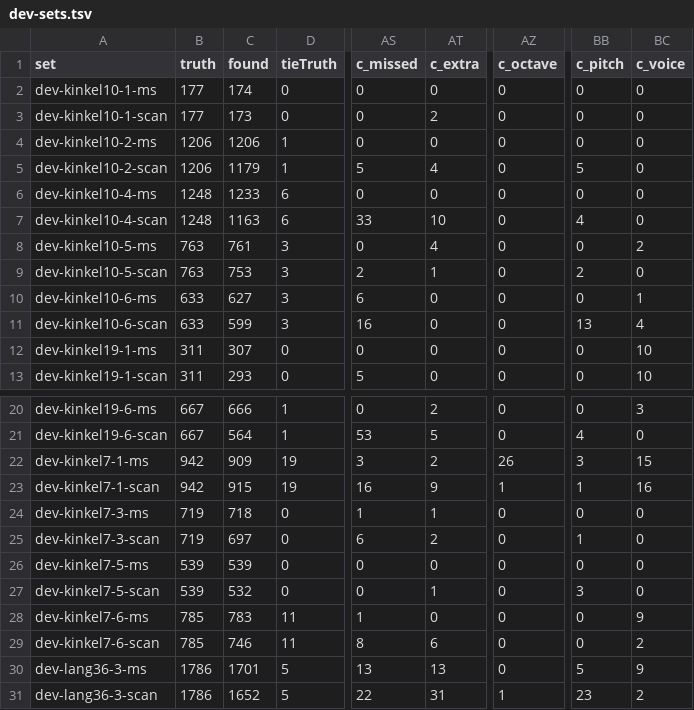
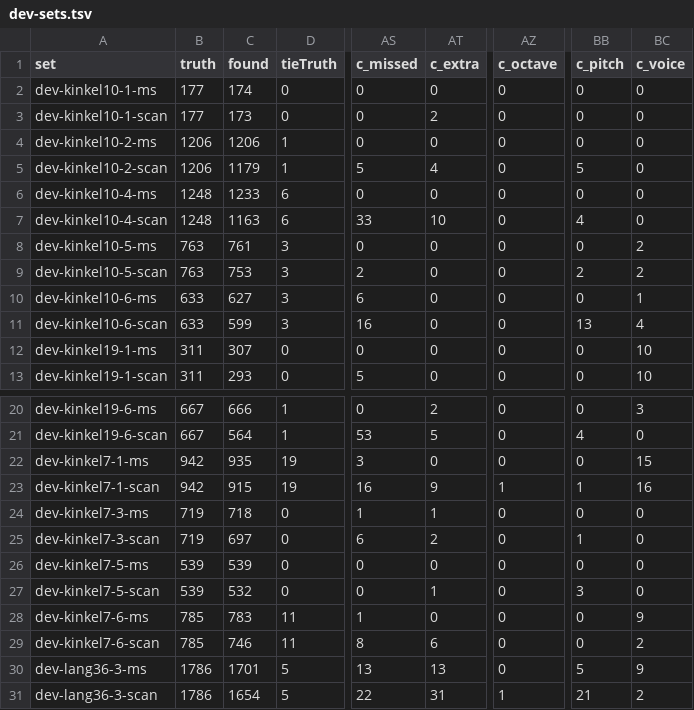
Before and after one commit to yotsuda/Calamo, a TSV file: docs/dev-sets.tsv, drawn as a sheet; only a part is shown, gaps mark what is left out; the diff names each change by its address in the sheet, - before the commit and + after, or states it on an @@ line.

```diff
--- a/docs/dev-sets.tsv
+++ b/docs/dev-sets.tsv
-AT8 (c_extra): 4
+AT8 (c_extra): 0
-AT9 (c_extra): 1
+AT9 (c_extra): 0
-BC9 (c_voice): 0
+BC9 (c_voice): 2
-C22 (found): 909
+C22 (found): 935
-AT22 (c_extra): 2
+AT22 (c_extra): 0
-AZ22 (c_octave): 26
+AZ22 (c_octave): 0
-BB22 (c_pitch): 3
+BB22 (c_pitch): 0
-C31 (found): 1652
+C31 (found): 1654
-BB31 (c_pitch): 23
+BB31 (c_pitch): 21
```
Also changed, not shown: docs/eval-sets.tsv, 2 other files.
